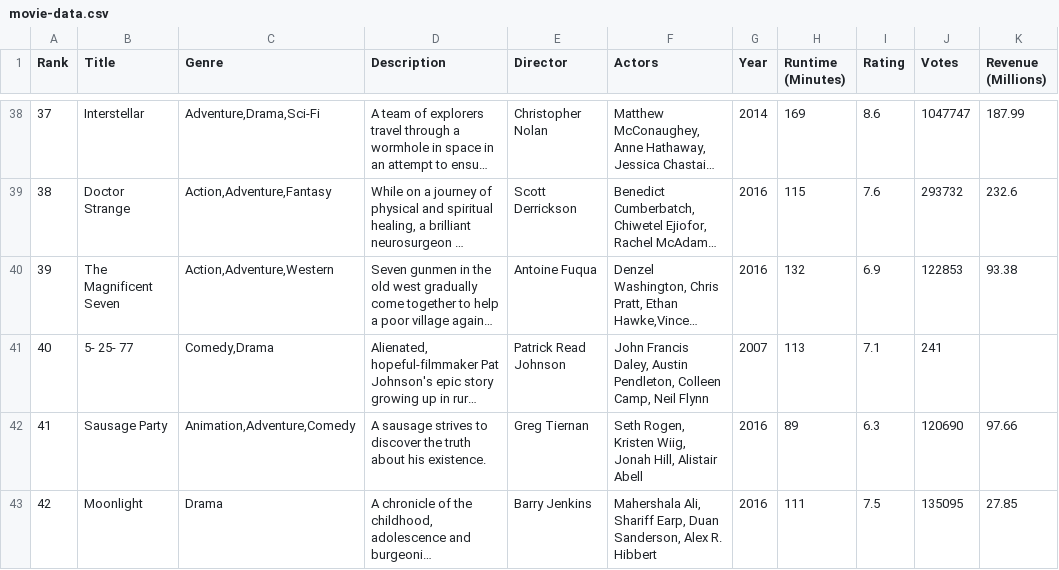
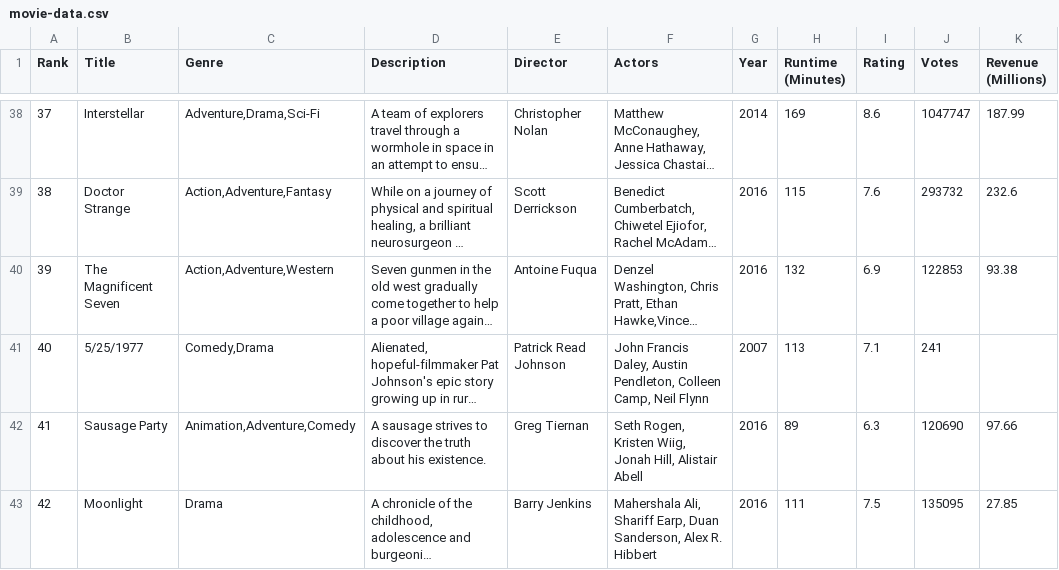
Before and after one commit to solomonbestz/My-codes, a CSV file: ML/movie-data.csv, drawn as a sheet; only a part is shown, gaps mark what is left out; long unchanged cells end in …; the diff names each change by its address in the sheet, - before the commit and + after, or states it on an @@ line.

Commit message:
Movie Recommendation ML

```diff
--- a/ML/movie-data.csv
+++ b/ML/movie-data.csv
-B41 (Title): 5- 25- 77
+B41 (Title): 5/25/1977
```
Also changed, not shown: 3 other files.
